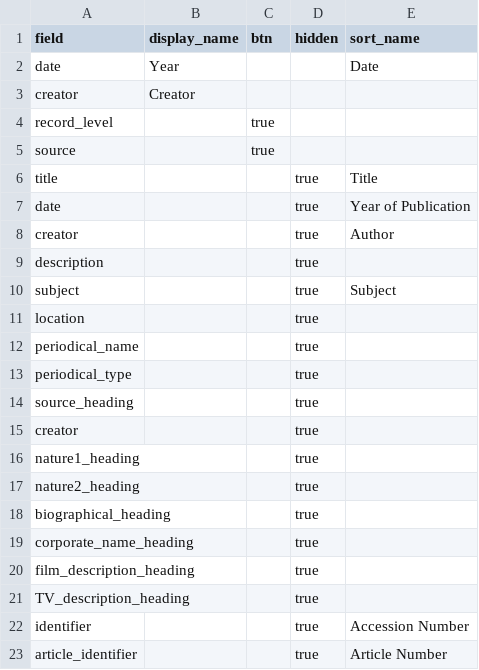
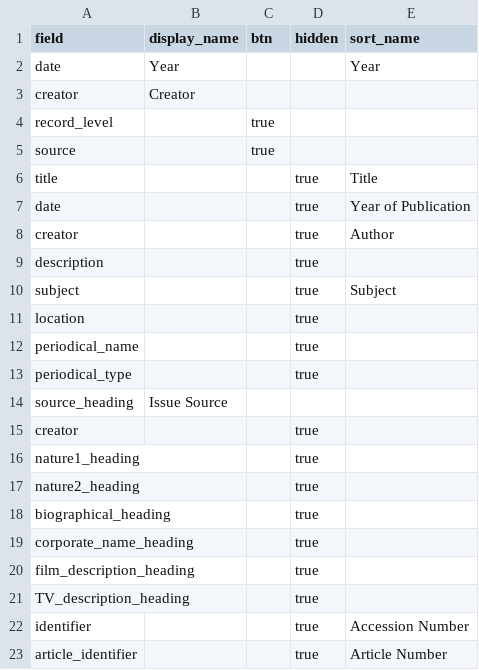
Before and after one commit to upfifilmarchives/periodicals, a CSV file: _data/config-browse.csv, drawn as a sheet.

Commit message:
Update config-browse.csv

```diff
--- a/_data/config-browse.csv
+++ b/_data/config-browse.csv
@@ -1,3 +1,3 @@
 field,display_name,btn,hidden,sort_name
-date,Year,,,Date
+date,Year,,,Year
 creator, Creator,,,
@@ -13,3 +13,3 @@ periodical_name,,,true,
 periodical_type,,,true,
-source_heading,,,true,
+source_heading,Issue Source,,,
 creator,,,true,
```
